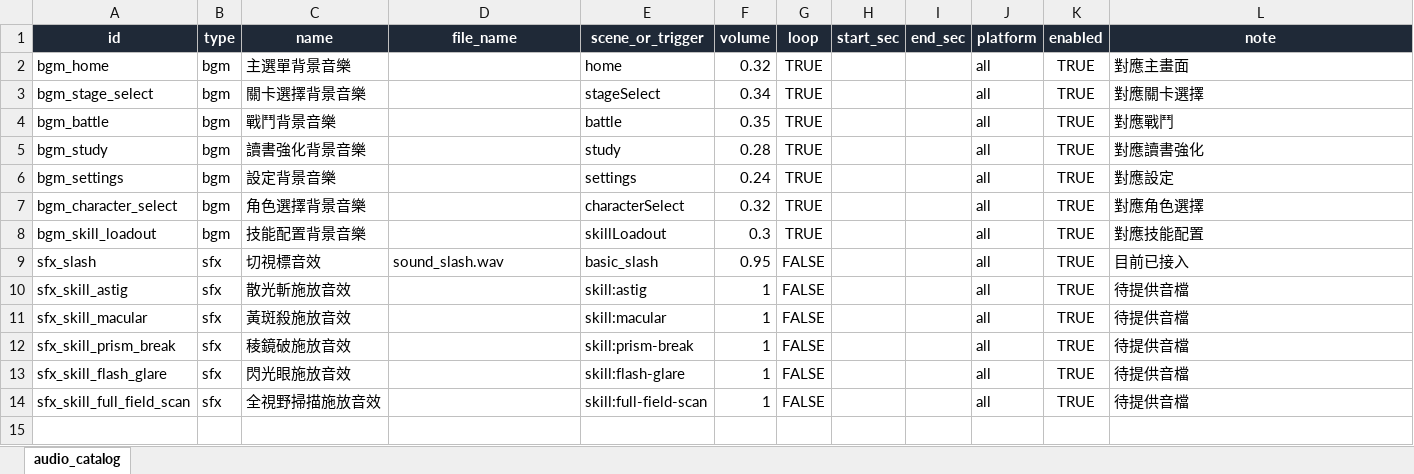
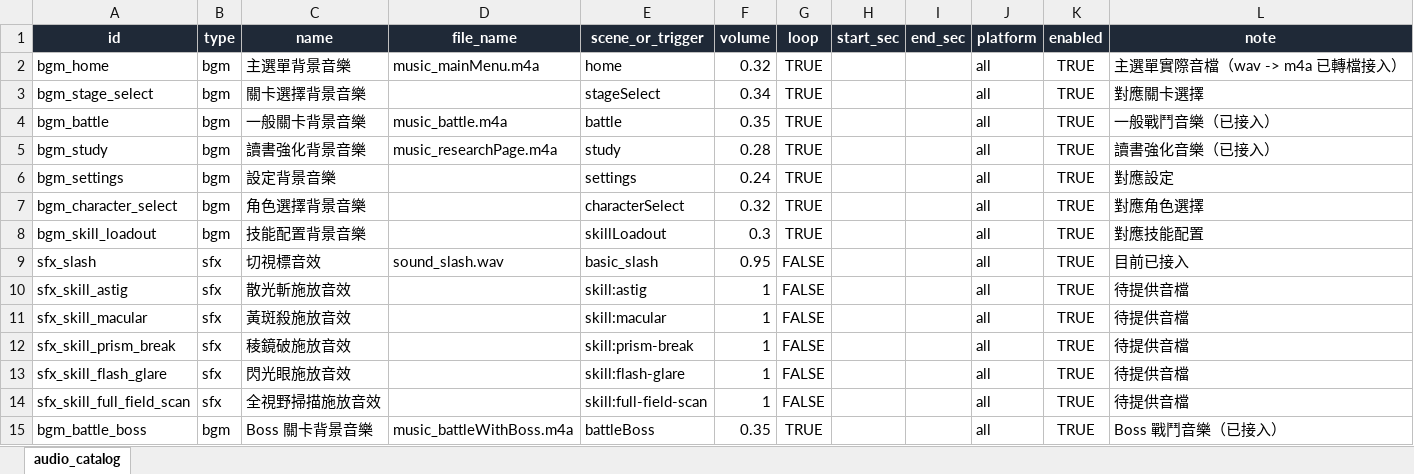
Before and after one commit to chinluchen/samureye, an Excel workbook: docs/audio_catalog.xlsx, sheet audio_catalog, drawn as a sheet; values as stored, in another font and other column widths than the file's, no borders; the diff names each change by its address in the sheet, - before the commit and + after, or states it on an @@ line.

```diff
--- a/docs/audio_catalog.xlsx (sheet audio_catalog)
+++ b/docs/audio_catalog.xlsx (sheet audio_catalog)
-D2 (file_name): (empty)
+D2 (file_name): music_mainMenu.m4a
-L2 (note): 對應主畫面
+L2 (note): 主選單實際音檔（wav -> m4a 已轉檔接入）
-C4 (name): 戰鬥背景音樂
+C4 (name): 一般關卡背景音樂
-D4 (file_name): (empty)
+D4 (file_name): music_battle.m4a
-L4 (note): 對應戰鬥
+L4 (note): 一般戰鬥音樂（已接入）
-D5 (file_name): (empty)
+D5 (file_name): music_researchPage.m4a
-L5 (note): 對應讀書強化
+L5 (note): 讀書強化音樂（已接入）
+row 15: bgm_battle_boss | bgm | Boss 關卡背景音樂 | music_battleWithBoss.m4a | battleBoss | 0.35 | TRUE |  |  | all | TRUE | Boss 戰鬥音樂（已接入）
```
Also changed, not shown: 26 other files.
